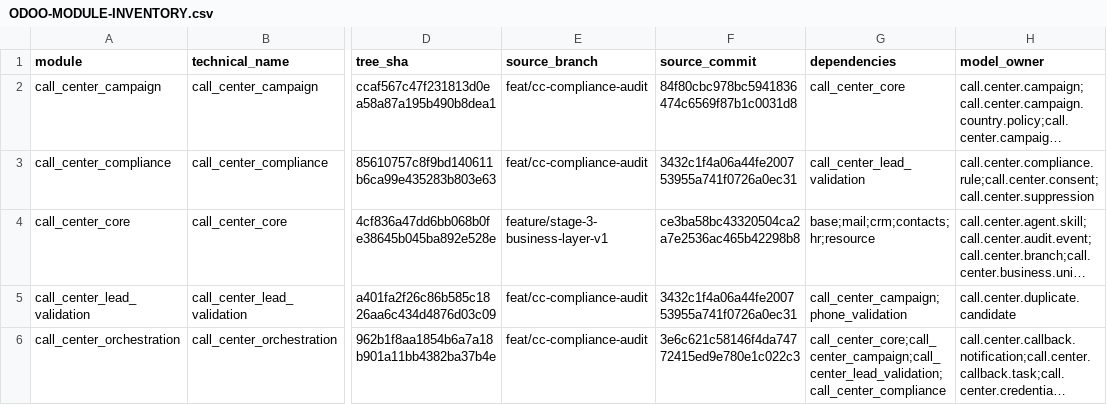
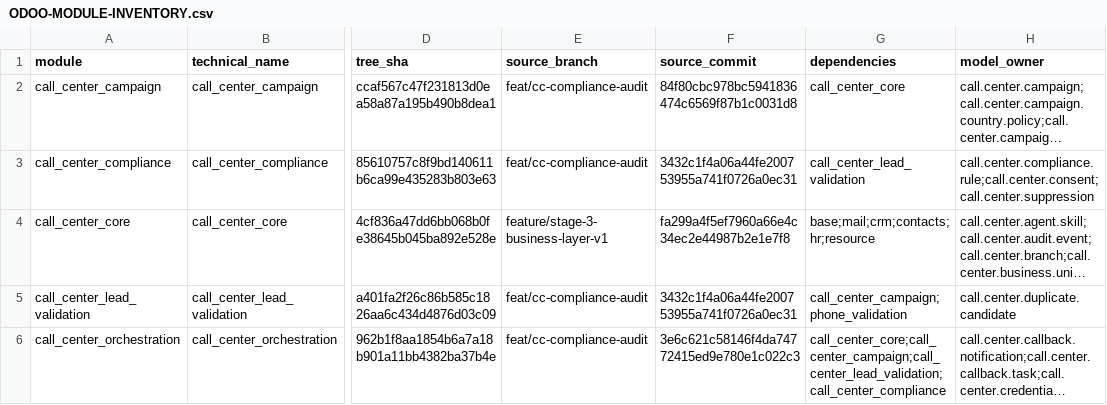
Before and after one commit to appolon1908-hue/Odoo, a CSV file: docs/reconciliation/ODOO-MODULE-INVENTORY.csv, drawn as a sheet; only a part is shown, gaps mark what is left out; long unchanged cells end in …; the diff names each change by its address in the sheet, - before the commit and + after, or states it on an @@ line.

Commit message:
docs: record integration service authorization head

```diff
--- a/docs/reconciliation/ODOO-MODULE-INVENTORY.csv
+++ b/docs/reconciliation/ODOO-MODULE-INVENTORY.csv
-F4 (source_commit): ce3ba58bc43320504ca2a7e2536ac465b42298b8
+F4 (source_commit): fa299a4f5ef7960a66e4c34ec2e44987b2e1e7f8
```
